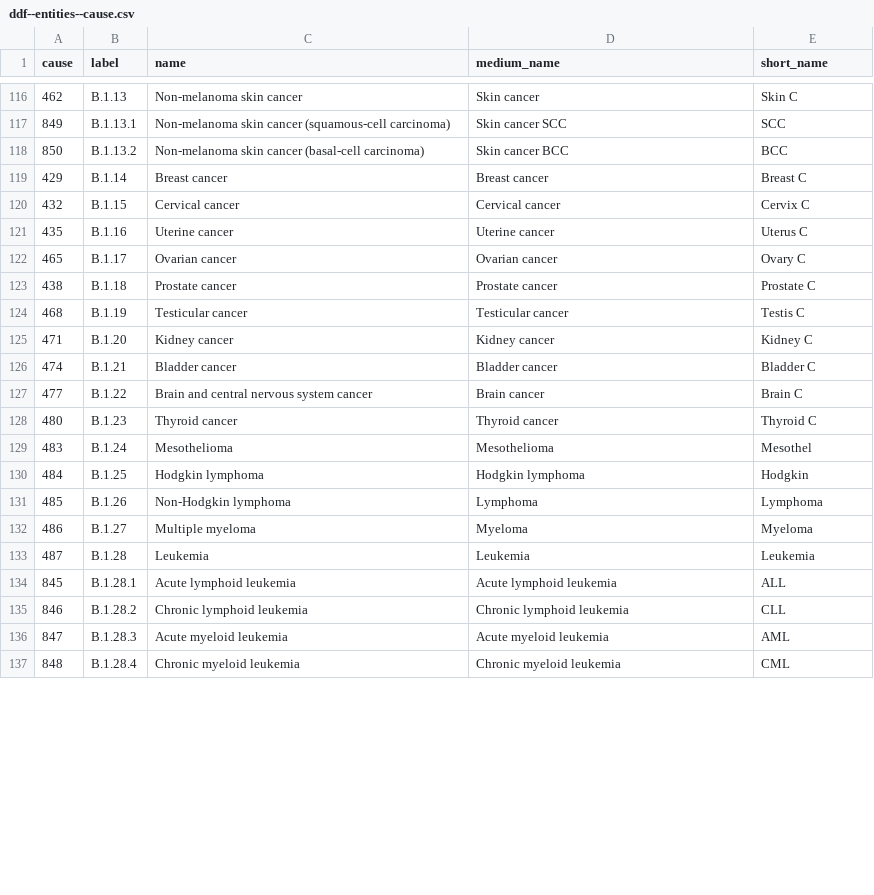
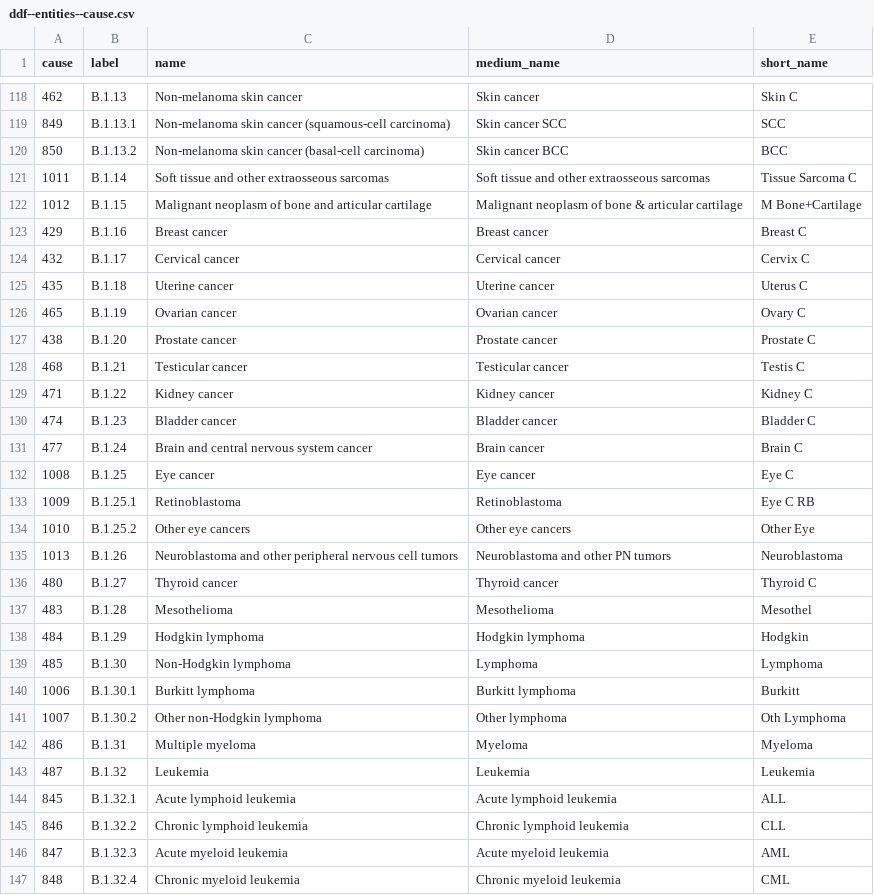
Before and after one commit to open-numbers/ddf--ihme--death_cause_compact, a CSV file: ddf--entities--cause.csv, drawn as a sheet; only a part is shown, gaps mark what is left out; the diff covers the shown part only.

```diff
--- a/ddf--entities--cause.csv
+++ b/ddf--entities--cause.csv
@@ -118,20 +120,28 @@ cause,label,name,medium_name,short_name
 850,B.1.13.2,Non-melanoma skin cancer (basal-cell carcinoma),Skin cancer BCC,BCC
-429,B.1.14,Breast cancer,Breast cancer,Breast C
-432,B.1.15,Cervical cancer,Cervical cancer,Cervix C
-435,B.1.16,Uterine cancer,Uterine cancer,Uterus C
-465,B.1.17,Ovarian cancer,Ovarian cancer,Ovary C
-438,B.1.18,Prostate cancer,Prostate cancer,Prostate C
-468,B.1.19,Testicular cancer,Testicular cancer,Testis C
-471,B.1.20,Kidney cancer,Kidney cancer,Kidney C
-474,B.1.21,Bladder cancer,Bladder cancer,Bladder C
-477,B.1.22,Brain and central nervous system cancer,Brain cancer,Brain C
-480,B.1.23,Thyroid cancer,Thyroid cancer,Thyroid C
-483,B.1.24,Mesothelioma,Mesothelioma,Mesothel
-484,B.1.25,Hodgkin lymphoma,Hodgkin lymphoma,Hodgkin
-485,B.1.26,Non-Hodgkin lymphoma,Lymphoma,Lymphoma
-486,B.1.27,Multiple myeloma,Myeloma,Myeloma
-487,B.1.28,Leukemia,Leukemia,Leukemia
-845,B.1.28.1,Acute lymphoid leukemia,Acute lymphoid leukemia,ALL
-846,B.1.28.2,Chronic lymphoid leukemia,Chronic lymphoid leukemia,CLL
-847,B.1.28.3,Acute myeloid leukemia,Acute myeloid leukemia,AML
-848,B.1.28.4,Chronic myeloid leukemia,Chronic myeloid leukemia,CML
+1011,B.1.14,Soft tissue and other extraosseous sarcomas,Soft tissue and other extraosseous sarcomas,Tissue Sarcoma C
+1012,B.1.15,Malignant neoplasm of bone and articular cartilage,Malignant neoplasm of bone & articular cartilage,M Bone+Cartilage
+429,B.1.16,Breast cancer,Breast cancer,Breast C
+432,B.1.17,Cervical cancer,Cervical cancer,Cervix C
+435,B.1.18,Uterine cancer,Uterine cancer,Uterus C
+465,B.1.19,Ovarian cancer,Ovarian cancer,Ovary C
+438,B.1.20,Prostate cancer,Prostate cancer,Prostate C
+468,B.1.21,Testicular cancer,Testicular cancer,Testis C
+471,B.1.22,Kidney cancer,Kidney cancer,Kidney C
+474,B.1.23,Bladder cancer,Bladder cancer,Bladder C
+477,B.1.24,Brain and central nervous system cancer,Brain cancer,Brain C
+1008,B.1.25,Eye cancer,Eye cancer,Eye C
+1009,B.1.25.1,Retinoblastoma,Retinoblastoma,Eye C RB
+1010,B.1.25.2,Other eye cancers,Other eye cancers,Other Eye
+1013,B.1.26,Neuroblastoma and other peripheral nervous cell tumors,Neuroblastoma and other PN tumors,Neuroblastoma
+480,B.1.27,Thyroid cancer,Thyroid cancer,Thyroid C
+483,B.1.28,Mesothelioma,Mesothelioma,Mesothel
+484,B.1.29,Hodgkin lymphoma,Hodgkin lymphoma,Hodgkin
+485,B.1.30,Non-Hodgkin lymphoma,Lymphoma,Lymphoma
+1006,B.1.30.1,Burkitt lymphoma,Burkitt lymphoma,Burkitt
+1007,B.1.30.2,Other non-Hodgkin lymphoma,Other lymphoma,Oth Lymphoma
+486,B.1.31,Multiple myeloma,Myeloma,Myeloma
+487,B.1.32,Leukemia,Leukemia,Leukemia
+845,B.1.32.1,Acute lymphoid leukemia,Acute lymphoid leukemia,ALL
+846,B.1.32.2,Chronic lymphoid leukemia,Chronic lymphoid leukemia,CLL
+847,B.1.32.3,Acute myeloid leukemia,Acute myeloid leukemia,AML
+848,B.1.32.4,Chronic myeloid leukemia,Chronic myeloid leukemia,CML
```
Also changed, not shown: 5 added rows and 52 edited cells elsewhere in this file, ddf--entities--age.csv, ddf--entities--rei.csv, 11 other files.
